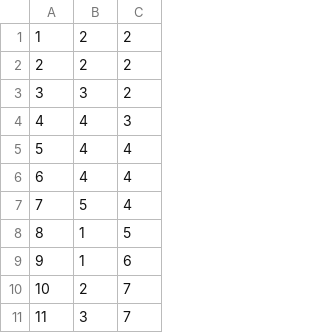
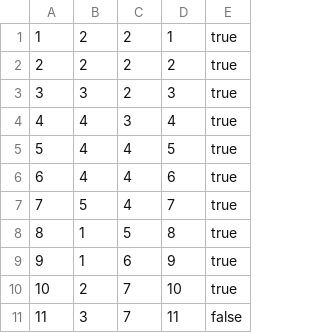
Before and after one commit to jongwonIee/classlion, a CSV file: db/seed_data/likes.csv, drawn as a sheet; only a part is shown; the diff names each change by its address in the sheet, - before the commit and + after, or states it on an @@ line.

Commit message:
seed_data

```diff
--- a/db/seed_data/likes.csv
+++ b/db/seed_data/likes.csv
+column D, rows 1-11: 1 | 2 | 3 | 4 | 5 | 6 | 7 | 8 | 9 | 10 | 11
+column E, rows 1-11: true | true | true | true | true | true | true | true | true | true | false
```
Also changed, not shown: db/seed_data/evaluations.csv.
